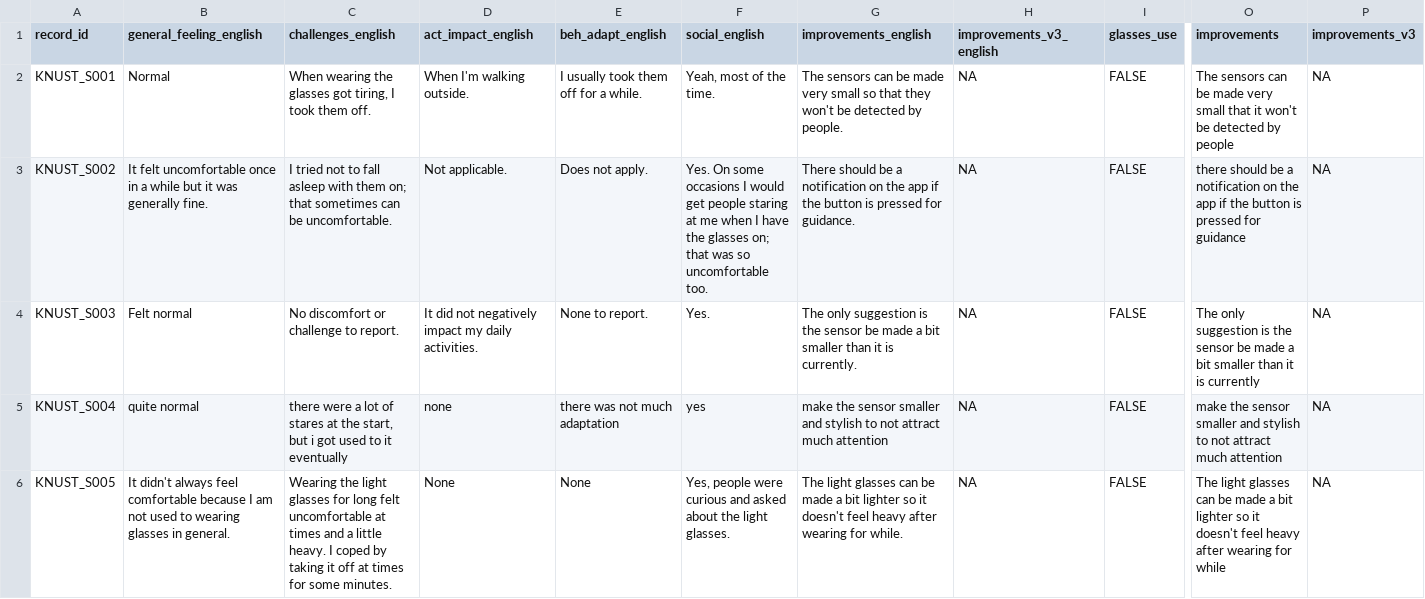
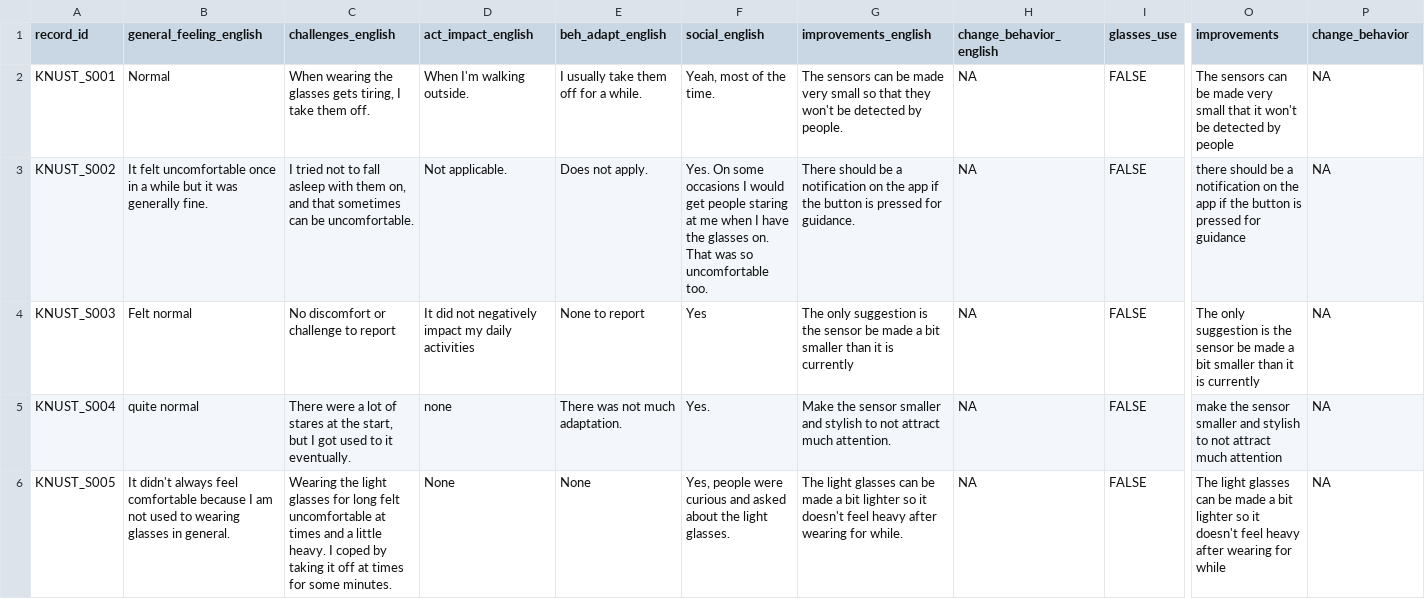
Before and after one commit to MeLiDosProject/AkuffoEtAl_Dataset_2025, a CSV file: data/AI_translations/evaluation.csv, drawn as a sheet; only a part is shown, gaps mark what is left out; the diff covers the shown part only; the diff names each change by its address in the sheet, - before the commit and + after, or states it on an @@ line.

Commit message:
update to evaluation

```diff
--- a/data/AI_translations/evaluation.csv
+++ b/data/AI_translations/evaluation.csv
-H1: improvements_v3_english
+H1: change_behavior_english
-P1: improvements_v3
+P1: change_behavior
-C2 (challenges_english): …the glasses got tiring, I took them off.
+C2 (challenges_english): …the glasses gets tiring, I take them off.
-E2 (beh_adapt_english): I usually took them off for a while.
+E2 (beh_adapt_english): I usually take them off for a while.
-C3 (challenges_english): …with them on; that sometimes…
+C3 (challenges_english): …with them on, and that sometimes…
-F3 (social_english): …the glasses on; that was so…
+F3 (social_english): …the glasses on. That was so…
-C4 (challenges_english): No discomfort or challenge to report.
+C4 (challenges_english): No discomfort or challenge to report
-D4 (act_impact_english): …my daily activities.
+D4 (act_impact_english): …my daily activities
-E4 (beh_adapt_english): None to report.
+E4 (beh_adapt_english): None to report
-F4 (social_english): Yes.
+F4 (social_english): Yes
-G4 (improvements_english): …it is currently.
+G4 (improvements_english): …it is currently
-C5 (challenges_english): there were a lot of stares at the start, but i got used to it eventually
+C5 (challenges_english): There were a lot of stares at the start, but I got used to it eventually.
-E5 (beh_adapt_english): there was not much adaptation
+E5 (beh_adapt_english): There was not much adaptation.
-F5 (social_english): yes
+F5 (social_english): Yes.
-G5 (improvements_english): make the sensor smaller and stylish to not attract much attention
+G5 (improvements_english): Make the sensor smaller and stylish to not attract much attention.
```
Also changed, not shown: 19 edited cells elsewhere in this file, 3 other files.
